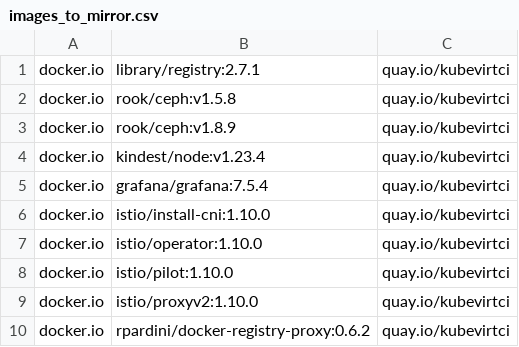
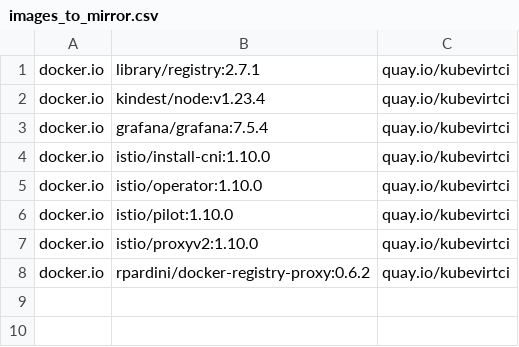
Before and after one commit to kubevirt/project-infra, a CSV file: hack/images_to_mirror.csv, drawn as a sheet.

```diff
--- a/hack/images_to_mirror.csv
+++ b/hack/images_to_mirror.csv
@@ -1,4 +1,2 @@
 docker.io,library/registry:2.7.1,quay.io/kubevirtci
-docker.io,rook/ceph:v1.5.8,quay.io/kubevirtci
-docker.io,rook/ceph:v1.8.9,quay.io/kubevirtci
 docker.io,kindest/node:v1.23.4,quay.io/kubevirtci
```
Also changed, not shown: 1 other file.
